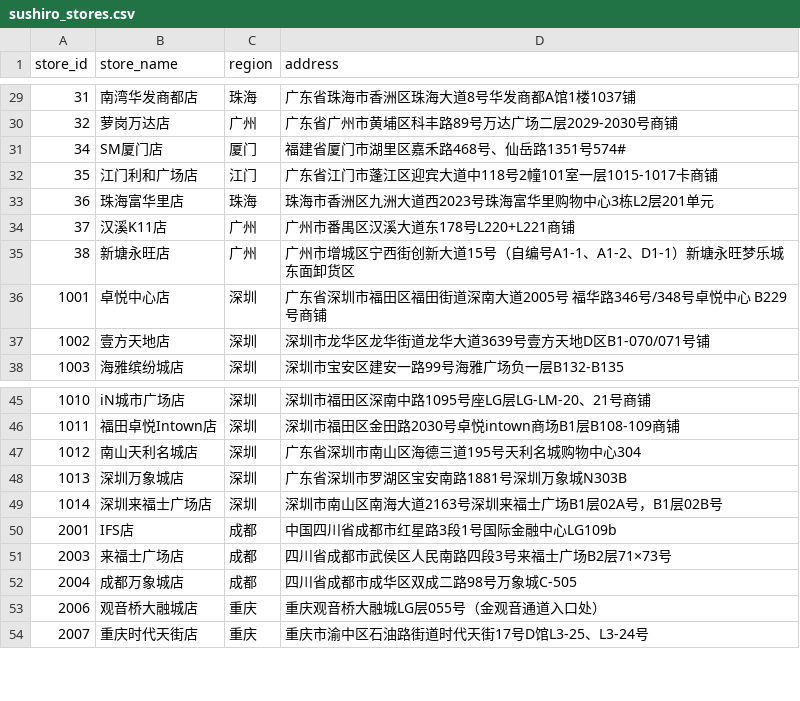
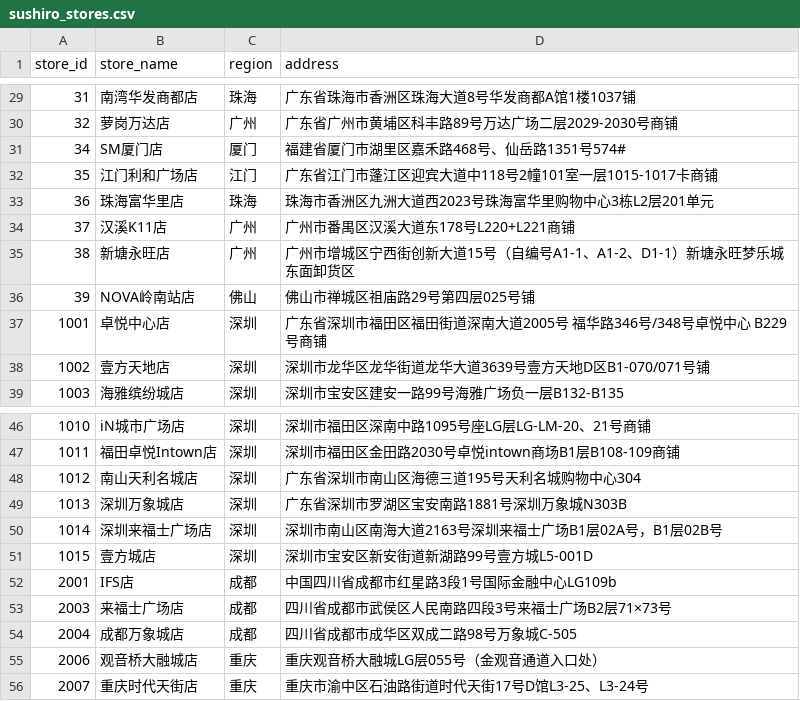
Before and after one commit to qianchd/sushiro_spider, a CSV file: sushiro_stores.csv, drawn as a sheet; only a part is shown, gaps mark what is left out.

```diff
--- a/sushiro_stores.csv
+++ b/sushiro_stores.csv
@@ -35,2 +35,3 @@
 38,新塘永旺店,广州,广州市增城区宁西街创新大道15号（自编号A1-1、A1-2、D1-1）新塘永旺梦乐城 东面卸货区
+39,NOVA岭南站店,佛山,佛山市禅城区祖庙路29号第四层025号铺
 1001,卓悦中心店,深圳,广东省深圳市福田区福田街道深南大道2005号　福华路346号/348号卓悦中心 B229号商铺
@@ -49,2 +50,3 @@
 1014,深圳来福士广场店,深圳,深圳市南山区南海大道2163号深圳来福士广场B1层02A号，B1层02B号
+1015,壹方城店,深圳,深圳市宝安区新安街道新湖路99号壹方城L5-001D
 2001,IFS店,成都,中国四川省成都市红星路3段1号国际金融中心LG109b
```
Also changed, not shown: 1 other file.
